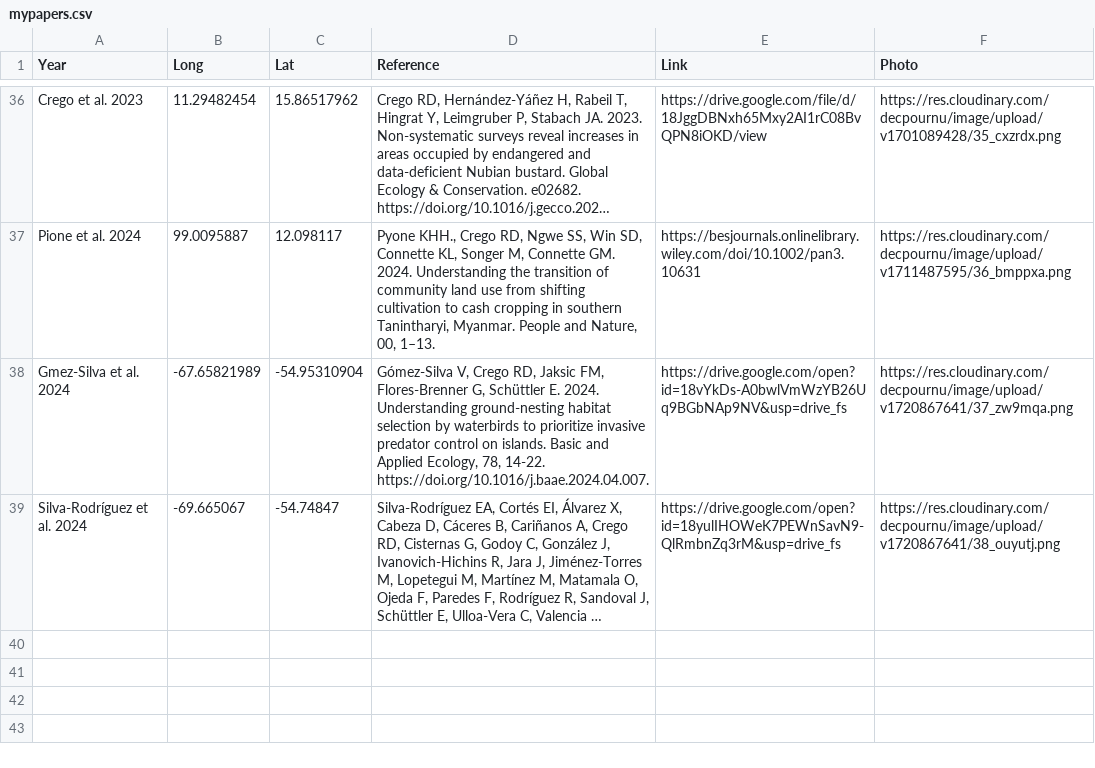
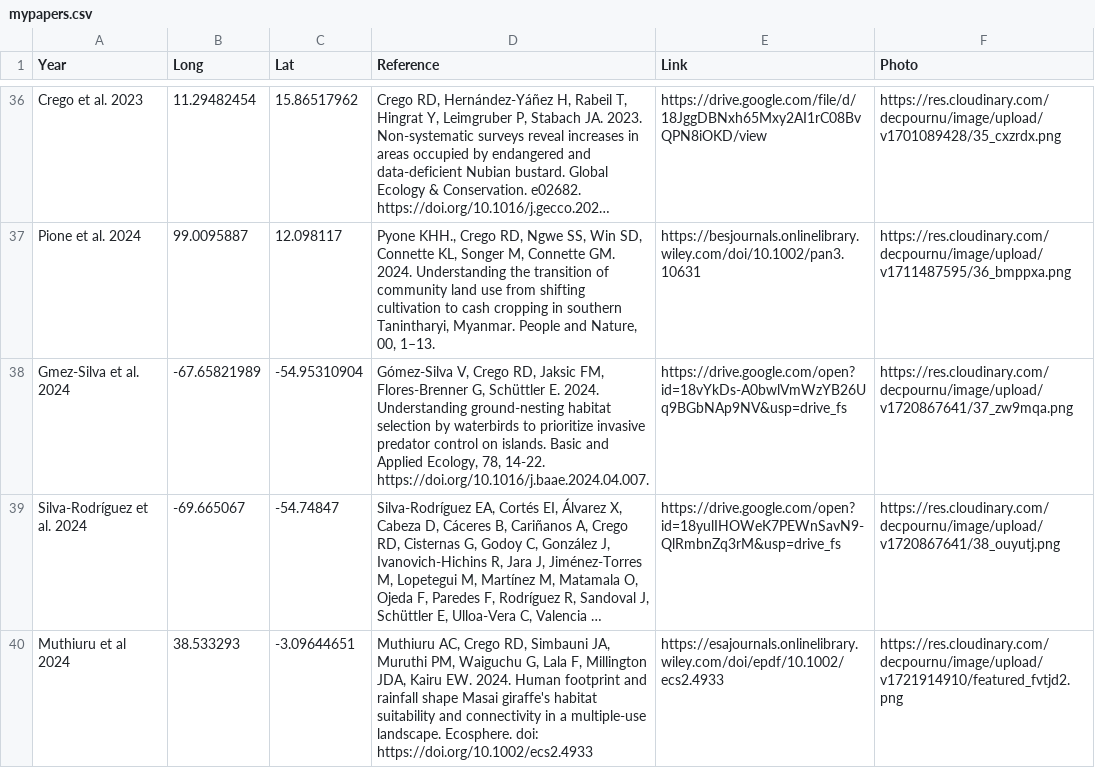
Before and after one commit to ramirocrego/PapersMap, a CSV file: mypapers.csv, drawn as a sheet; only a part is shown, gaps mark what is left out; long unchanged cells end in …; the diff names each change by its address in the sheet, - before the commit and + after, or states it on an @@ line.

```diff
--- a/mypapers.csv
+++ b/mypapers.csv
+row 40: Muthiuru et al 2024 | 38.533293 | -3.09644651 | Muthiuru AC, Crego RD, Simbauni JA, Muruthi PM, Waiguchu G, Lala F, Millington JDA, Kairu EW. 2024. Human footprint and rainfall shape Masai giraffe's habitat suitability and connectivity in a multiple-use landscape. Ecosphere. doi: https://doi.org/10.1002/ecs2.4933 | https://esajournals.onlinelibrary.wiley.com/doi/epdf/10.1002/ecs2.4933 | https://res.cloudinary.com/decpournu/image/upload/v1721914910/featured_fvtjd2.png
```
Also changed, not shown: 2 other files.
